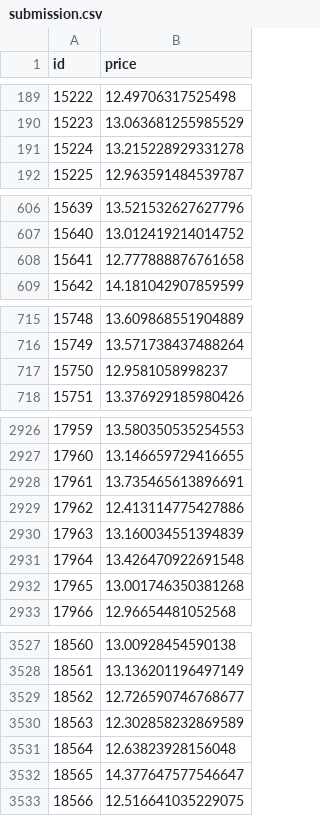
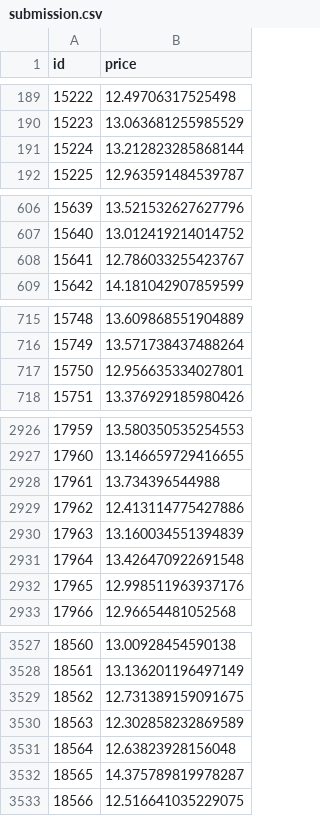
Before and after one commit to kimCheongBin/modulab-AIFELL_Quest, a CSV file: submission.csv, drawn as a sheet; only a part is shown, gaps mark what is left out; the diff covers the shown part only.

```diff
--- a/submission.csv
+++ b/submission.csv
@@ -190,3 +190,3 @@ id,price
 15223,13.063681255985529
-15224,13.215228929331278
+15224,13.212823285868144
 15225,12.963591484539787
@@ -607,3 +607,3 @@ id,price
 15640,13.012419214014752
-15641,12.777888876761658
+15641,12.786033255423767
 15642,14.181042907859599
@@ -716,3 +716,3 @@ id,price
 15749,13.571738437488264
-15750,12.9581058998237
+15750,12.956635334027801
 15751,13.376929185980426
@@ -2927,3 +2927,3 @@ id,price
 17960,13.146659729416655
-17961,13.735465613896691
+17961,13.734396544988
 17962,12.413114775427886
@@ -2931,3 +2931,3 @@ id,price
 17964,13.426470922691548
-17965,13.001746350381268
+17965,12.998511963937176
 17966,12.96654481052568
@@ -3528,6 +3528,6 @@ id,price
 18561,13.136201196497149
-18562,12.726590746768677
+18562,12.731389159091675
 18563,12.302858232869589
 18564,12.63823928156048
-18565,14.377647577546647
+18565,14.375789819978287
 18566,12.516641035229075
```
Also changed, not shown: 32 edited cells elsewhere in this file.
